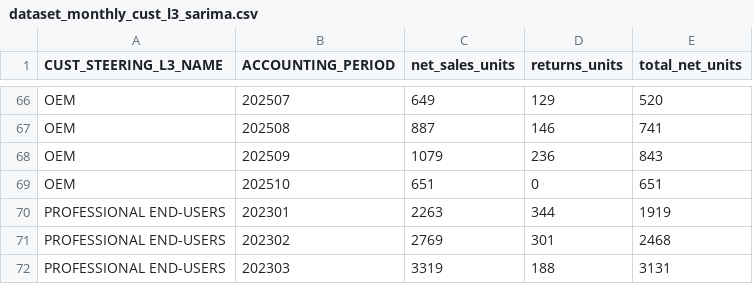
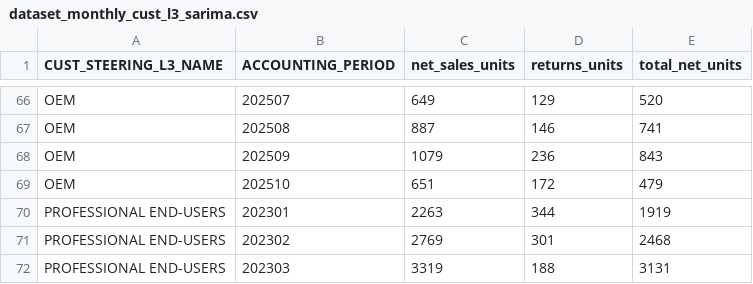
Before and after one commit to diegocoglievina/Analitica-Avanzada--Proyecto-Final--SARIMA-, a CSV file: dataset/dataset_monthly_cust_l3_sarima.csv, drawn as a sheet; only a part is shown, gaps mark what is left out.

```diff
--- a/dataset/dataset_monthly_cust_l3_sarima.csv
+++ b/dataset/dataset_monthly_cust_l3_sarima.csv
@@ -68,3 +68,3 @@ OEM,202508,887,146,741
 OEM,202509,1079,236,843
-OEM,202510,651,0,651
+OEM,202510,651,172,479
 PROFESSIONAL END-USERS,202301,2263,344,1919
```
Also changed, not shown: 1 other file.
